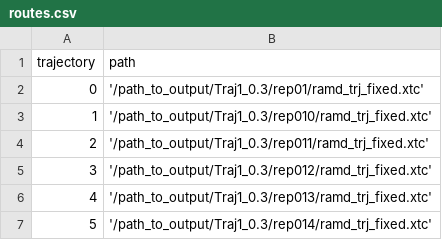
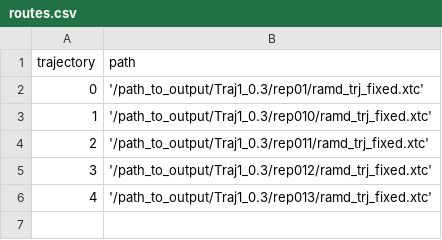
Before and after one commit to fbrav0/Data_Software_Aurora_A_B_2022, a CSV file: scripts/routes.csv, drawn as a sheet; the diff names each change by its address in the sheet, - before the commit and + after, or states it on an @@ line.

Commit message:
Erase line 5

```diff
--- a/scripts/routes.csv
+++ b/scripts/routes.csv
-row 7: 5 | '/path_to_output/Traj1_0.3/rep014/ramd_trj_fixed.xtc'
```
